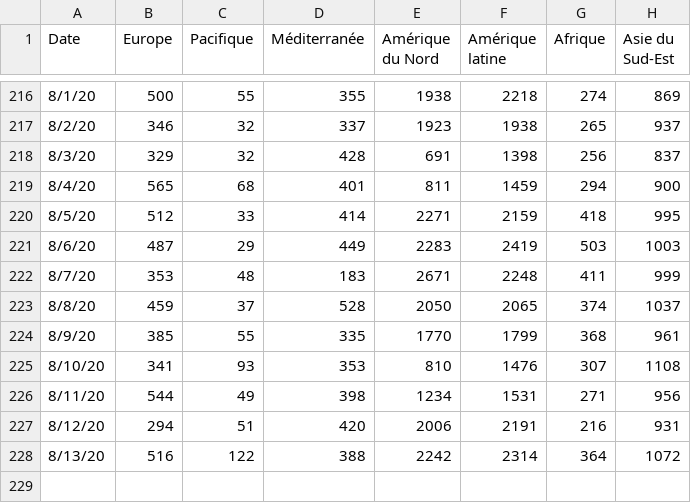
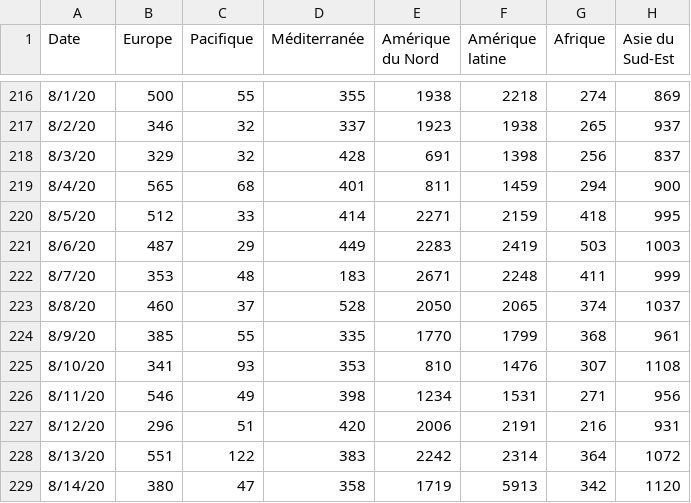
Before and after one commit to AVergely/Covid_19, a CSV file: streamGraphDeces.csv, drawn as a sheet; only a part is shown, gaps mark what is left out.

```diff
--- a/streamGraphDeces.csv
+++ b/streamGraphDeces.csv
@@ -222,7 +222,8 @@ Date;Europe;Pacifique;Méditerranée;Amérique du Nord;Amérique latine;Afrique;
 8/7/20;353;48;183;2671;2248;411;999
-8/8/20;459;37;528;2050;2065;374;1037
+8/8/20;460;37;528;2050;2065;374;1037
 8/9/20;385;55;335;1770;1799;368;961
 8/10/20;341;93;353;810;1476;307;1108
-8/11/20;544;49;398;1234;1531;271;956
-8/12/20;294;51;420;2006;2191;216;931
-8/13/20;516;122;388;2242;2314;364;1072
+8/11/20;546;49;398;1234;1531;271;956
+8/12/20;296;51;420;2006;2191;216;931
+8/13/20;551;122;383;2242;2314;364;1072
+8/14/20;380;47;358;1719;5913;342;1120
```
Also changed, not shown: Covid19_Carte_Cas.csv, Covid19_Carte_Cas_Transpose.csv, 3 other files.
